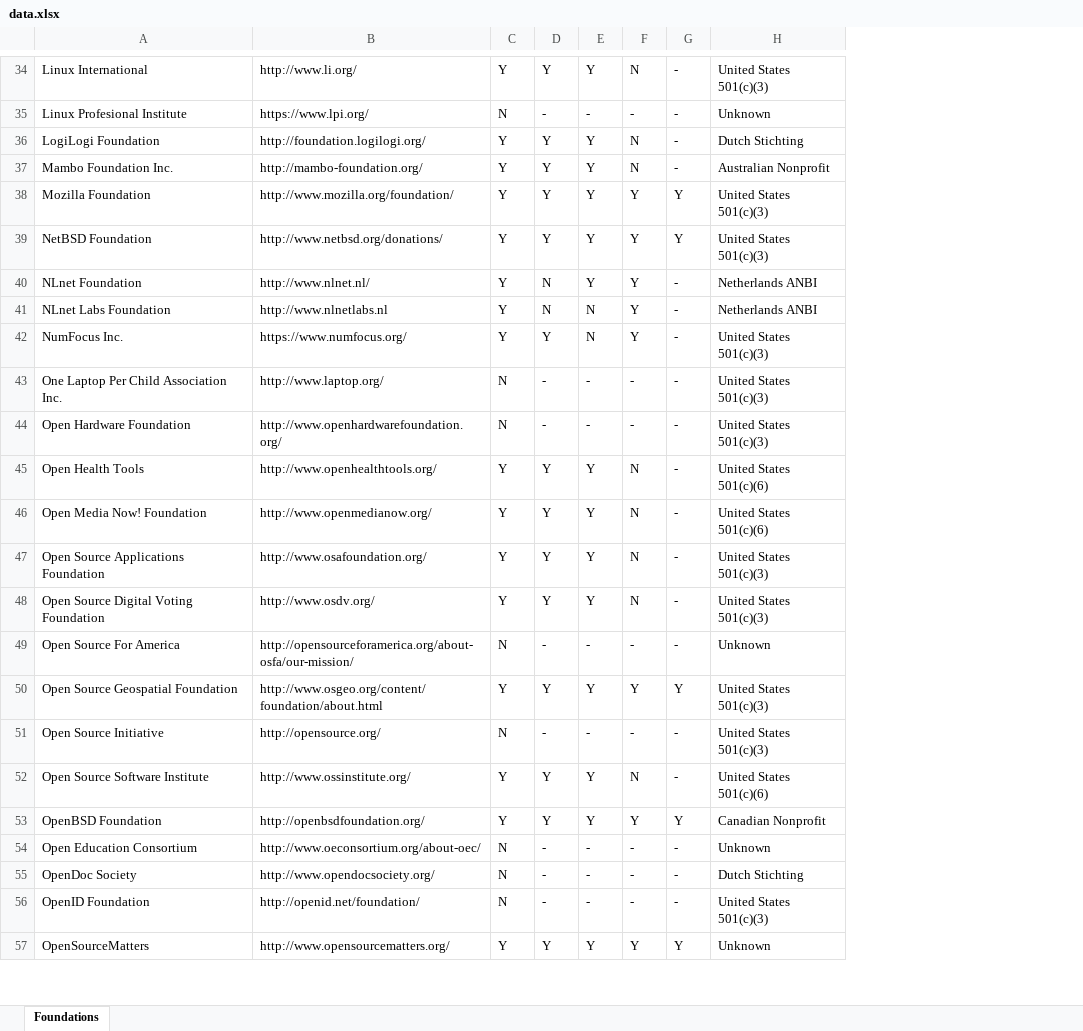
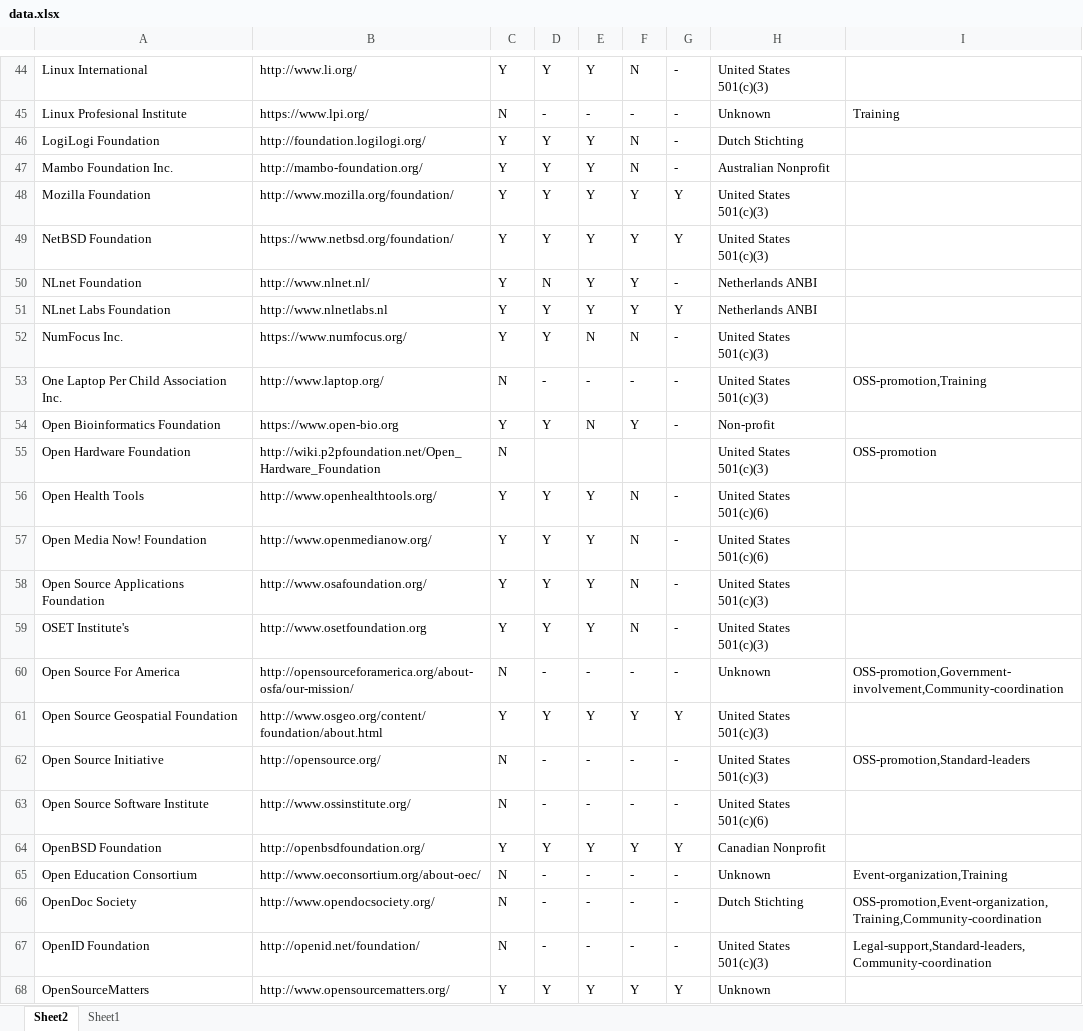
Before and after one commit to SOM-Research/OSSFoundations, an Excel workbook: data/data.xlsx, sheet Sheet2, drawn as a sheet; only a part is shown, gaps mark what is left out; values as stored, in another font and other column widths than the file's, no cell formats; table styles not drawn; addresses are those after the commit; the diff covers the shown part only; the diff names each change by its address in the sheet, - before the commit and + after, or states it on an @@ line.

```diff
--- a/data/data.xlsx (sheet Sheet2)
+++ b/data/data.xlsx (sheet Sheet2)
-sheet tab: Foundations
+sheet tab: Sheet2
+sheet tab: Sheet1
+column I, rows 45-53: Training |  |  |  |  |  |  |  | OSS-promotion,Training; rows 55-67: OSS-promotion |  |  |  |  | OSS-promotion,Government-involvement,Community-coordination |  | OSS-promotion,Standard-leaders |  |  | Event-organization,Training | OSS-promotion,Event-organization,Training,Community-coordination | Legal-support,Standard-leaders,Community-coordination
-B49: http://www.netbsd.org/donations/
+B49: https://www.netbsd.org/foundation/
-D51: N
+D51: Y
-E51: N
+E51: Y
-G51: -
+G51: Y
-F52: Y
+F52: N
+row 54: Open Bioinformatics Foundation | https://www.open-bio.org | Y | Y | N | Y | - | Non-profit
-B55: http://www.openhardwarefoundation.org/
+B55: http://wiki.p2pfoundation.net/Open_Hardware_Foundation
-D55: -
+D55: (empty)
-E55: -
+E55: (empty)
-F55: -
+F55: (empty)
-G55: -
+G55: (empty)
-A59: Open Source Digital Voting Foundation
+A59: OSET Institute's
-B59: http://www.osdv.org/
+B59: http://www.osetfoundation.org
-C63: Y
+C63: N
-D63: Y
+D63: -
-E63: Y
+E63: -
-F63: N
+F63: -
```
Also changed, not shown: 14 added rows and 43 edited cells elsewhere in this sheet, cell formats, 5 other files.
